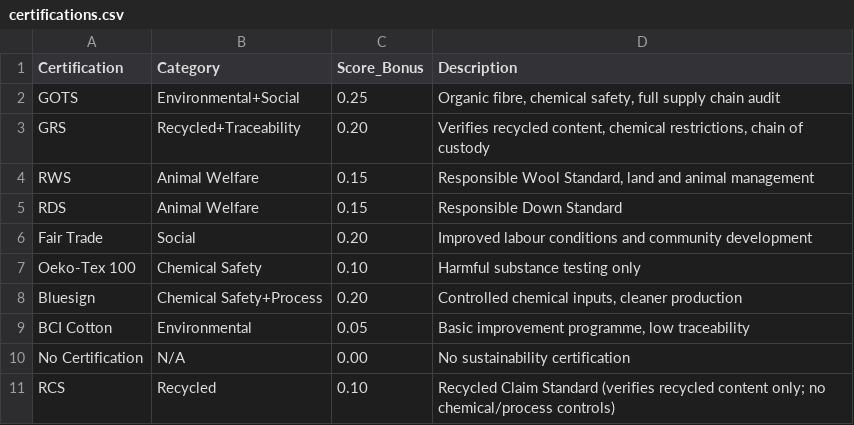
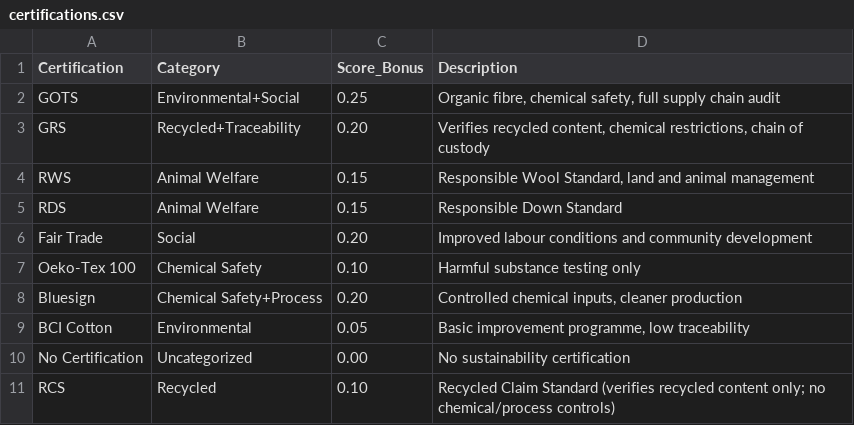
Before and after one commit to lmcassidy/Quantifying-sustainability-in-fashion-, a CSV file: src/sustainability_scoring/reference/certifications.csv, drawn as a sheet.

Commit message:
feat: Update default certification values to 'No Certification' in ProductInput schema and correct category in certifications reference

```diff
--- a/src/sustainability_scoring/reference/certifications.csv
+++ b/src/sustainability_scoring/reference/certifications.csv
@@ -9,3 +9,3 @@ Bluesign,Chemical Safety+Process,0.20,"Controlled chemical inputs, cleaner produ
 BCI Cotton,Environmental,0.05,"Basic improvement programme, low traceability"
-No Certification,N/A,0.00,"No sustainability certification"
+No Certification,Uncategorized,0.00,"No sustainability certification"
 RCS,Recycled,0.10,Recycled Claim Standard (verifies recycled content only; no chemical/process controls)
```
Also changed, not shown: 1 other file.
